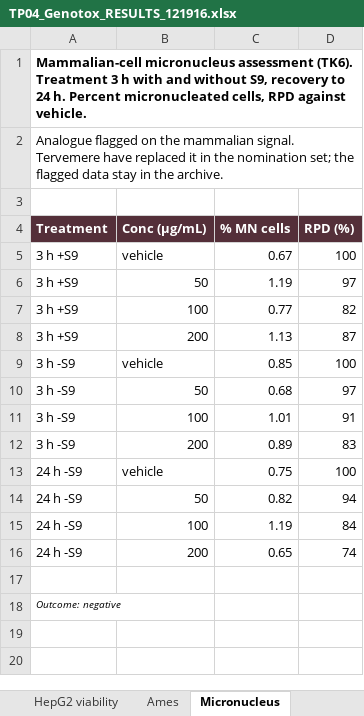
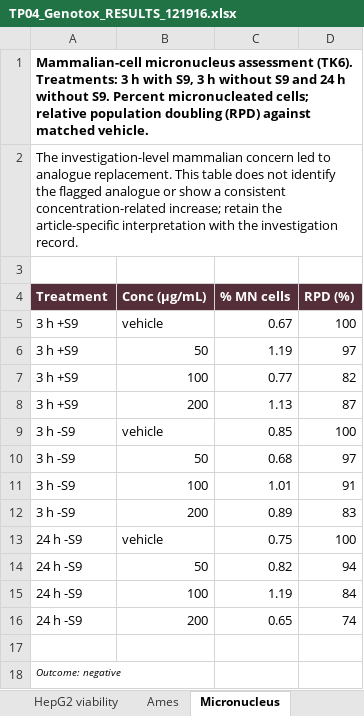
Before and after one commit to 60xAI/portco-mock-dataset, an Excel workbook: output/heldback_firm_G/OsterquillData/Studies/OT-16-S0176/Raw_Observations/TP04_Genotox_RESULTS_121916.xlsx, sheet Micronucleus, drawn as a sheet; values as stored, in another font and other column widths than the file's, no borders; the diff names each change by its address in the sheet, - before the commit and + after, or states it on an @@ line.

```diff
--- a/output/heldback_firm_G/OsterquillData/Studies/OT-16-S0176/Raw_Observations/TP04_Genotox_RESULTS_121916.xlsx (sheet Micronucleus)
+++ b/output/heldback_firm_G/OsterquillData/Studies/OT-16-S0176/Raw_Observations/TP04_Genotox_RESULTS_121916.xlsx (sheet Micronucleus)
-A1 (Treatment): …assessment (TK6). Treatment 3 h with and without S9, recovery to 24 h. Percent micronucleated cells, RPD against vehicle.
+A1 (Treatment): …assessment (TK6). Treatments: 3 h with S9, 3 h without S9 and 24 h without S9. Percent micronucleated cells; relative population doubling (RPD) against matched vehicle.
-A2 (Treatment): Analogue flagged on the mammalian signal. Tervemere have replaced it in the nomination set; the flagged data stay in the archive.
+A2 (Treatment): The investigation-level mammalian concern led to analogue replacement. This table does not identify the flagged analogue or show a consistent concentration-related increase; retain the article-specific interpretation with the investigation record.
```
Also changed, not shown: sheet Summary, sheet Ames, 1 other file.
